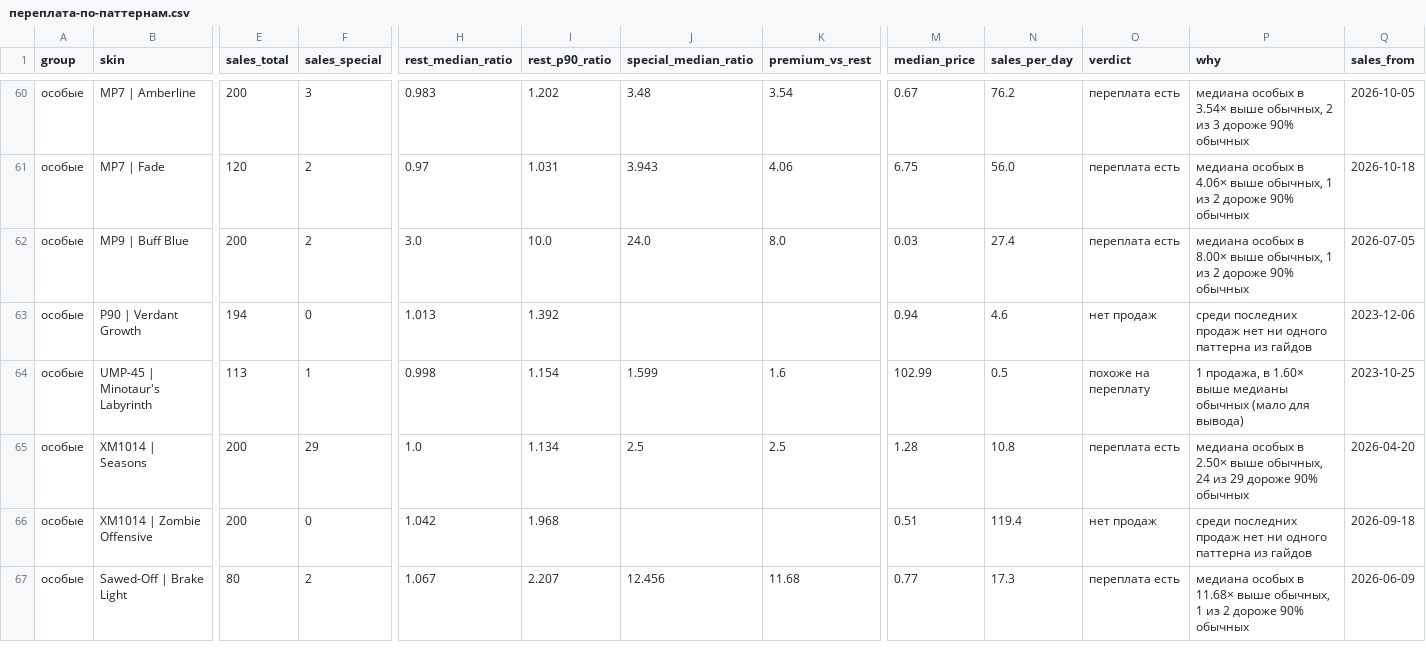
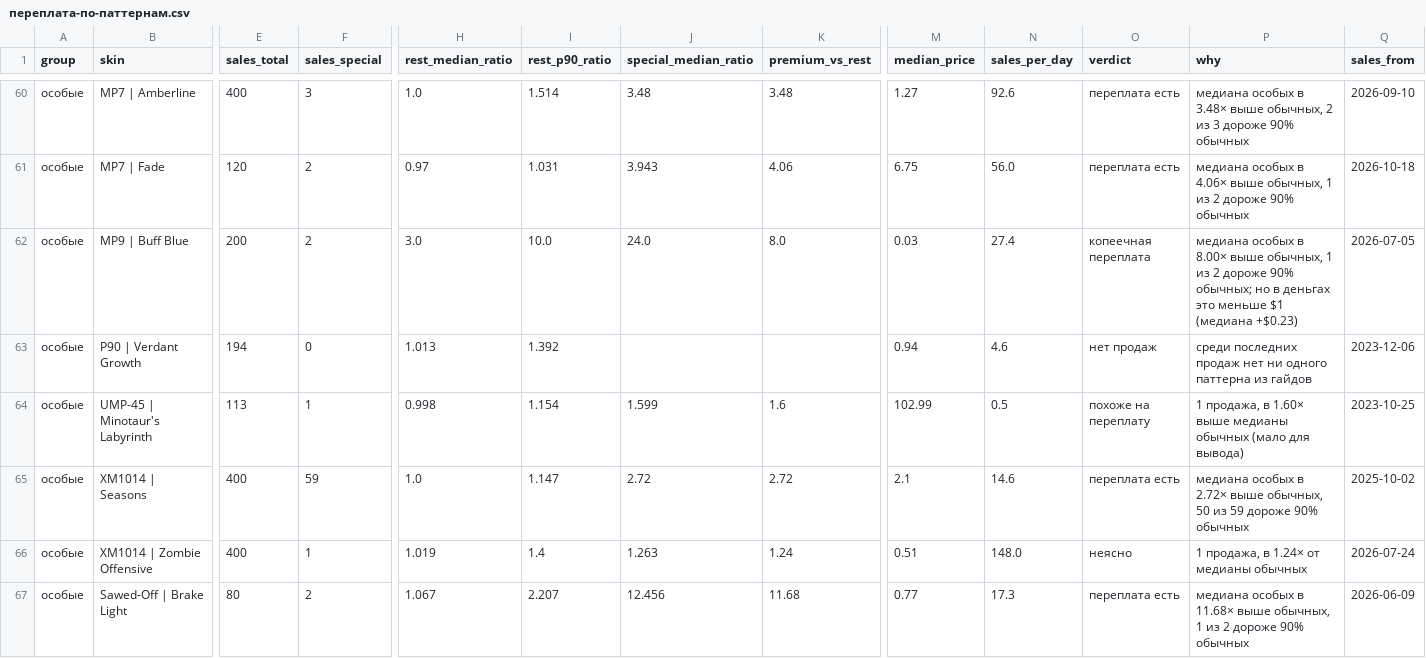
Before and after one commit to mihailakimenko659-debug/road, a CSV file: reports/переплата-по-паттернам.csv, drawn as a sheet; only a part is shown, gaps mark what is left out; the diff covers the shown part only; the diff names each change by its address in the sheet, - before the commit and + after, or states it on an @@ line.

```diff
--- a/reports/переплата-по-паттернам.csv
+++ b/reports/переплата-по-паттернам.csv
-E60 (sales_total): 200
+E60 (sales_total): 400
-H60 (rest_median_ratio): 0.983
+H60 (rest_median_ratio): 1.0
-I60 (rest_p90_ratio): 1.202
+I60 (rest_p90_ratio): 1.514
-K60 (premium_vs_rest): 3.54
+K60 (premium_vs_rest): 3.48
-M60 (median_price): 0.67
+M60 (median_price): 1.27
-N60 (sales_per_day): 76.2
+N60 (sales_per_day): 92.6
-P60 (why): …особых в 3.54× выше обычных,…
+P60 (why): …особых в 3.48× выше обычных,…
-Q60 (sales_from): 2026-10-05
+Q60 (sales_from): 2026-09-10
-O62 (verdict): переплата есть
+O62 (verdict): копеечная переплата
-P62 (why): …дороже 90% обычных
+P62 (why): …дороже 90% обычных; но в деньгах это меньше $1 (медиана +$0.23)
-E65:E66 (sales_total): 200
+E65:E66 (sales_total): 400
-F65 (sales_special): 29
+F65 (sales_special): 59
-I65 (rest_p90_ratio): 1.134
+I65 (rest_p90_ratio): 1.147
-J65 (special_median_ratio): 2.5
+J65 (special_median_ratio): 2.72
-K65 (premium_vs_rest): 2.5
+K65 (premium_vs_rest): 2.72
-M65 (median_price): 1.28
+M65 (median_price): 2.1
-N65 (sales_per_day): 10.8
+N65 (sales_per_day): 14.6
-P65 (why): …особых в 2.50× выше обычных, 24 из 29 дороже 90%…
+P65 (why): …особых в 2.72× выше обычных, 50 из 59 дороже 90%…
-Q65 (sales_from): 2026-04-20
+Q65 (sales_from): 2025-10-02
-F66 (sales_special): 0
+F66 (sales_special): 1
-H66 (rest_median_ratio): 1.042
+H66 (rest_median_ratio): 1.019
-I66 (rest_p90_ratio): 1.968
+I66 (rest_p90_ratio): 1.4
-J66 (special_median_ratio): (empty)
+J66 (special_median_ratio): 1.263
-K66 (premium_vs_rest): (empty)
+K66 (premium_vs_rest): 1.24
-N66 (sales_per_day): 119.4
+N66 (sales_per_day): 148.0
-O66 (verdict): нет продаж
+O66 (verdict): неясно
-P66 (why): среди последних продаж нет ни одного паттерна из гайдов
+P66 (why): 1 продажа, в 1.24× от медианы обычных
-Q66 (sales_from): 2026-09-18
+Q66 (sales_from): 2026-07-24
```
Also changed, not shown: 162 edited cells elsewhere in this file, 4 other files.
